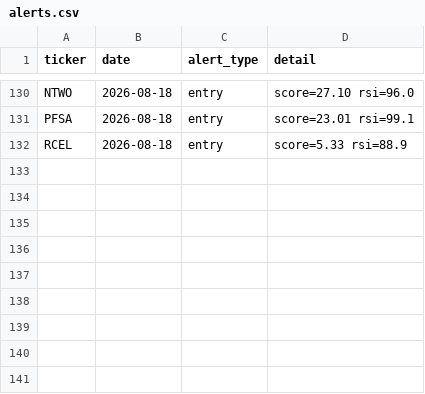
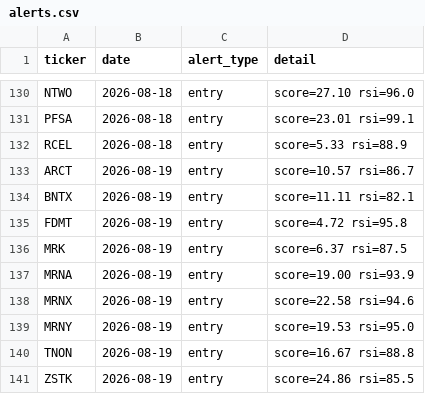
Before and after one commit to kgb1970-gh/stock-crash-tracker, a CSV file: data/alerts.csv, drawn as a sheet; only a part is shown, gaps mark what is left out.

```diff
--- a/data/alerts.csv
+++ b/data/alerts.csv
@@ -132 +132,10 @@ PFSA,2026-08-18,entry,score=23.01 rsi=99.1
 RCEL,2026-08-18,entry,score=5.33 rsi=88.9
+ARCT,2026-08-19,entry,score=10.57 rsi=86.7
+BNTX,2026-08-19,entry,score=11.11 rsi=82.1
+FDMT,2026-08-19,entry,score=4.72 rsi=95.8
+MRK,2026-08-19,entry,score=6.37 rsi=87.5
+MRNA,2026-08-19,entry,score=19.00 rsi=93.9
+MRNX,2026-08-19,entry,score=22.58 rsi=94.6
+MRNY,2026-08-19,entry,score=19.53 rsi=95.0
+TNON,2026-08-19,entry,score=16.67 rsi=88.8
+ZSTK,2026-08-19,entry,score=24.86 rsi=85.5
```
Also changed, not shown: data/watchlist.csv, data/watchlist_history.csv.
